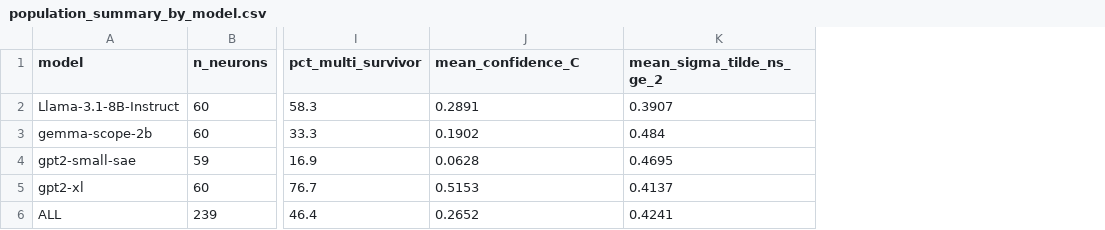
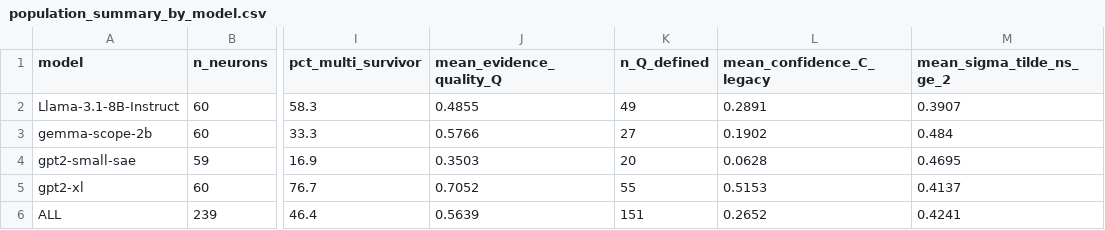
Before and after one commit to eduardhubner/BA-prism, a CSV file: results/population_summary_by_model.csv, drawn as a sheet; only a part is shown, gaps mark what is left out; addresses are those after the commit; the diff names each change by its address in the sheet, - before the commit and + after, or states it on an @@ line.

Commit message:
Surface evidence quality Q; demote confidence_C to legacy
C was superseded by Q = 2*mean(survivor AUROC) - 1 in the paper, but the
artifacts had not followed: filtered_evaluation.csv and
population_summary_by_model.csv carried C and NOT Q. Only reliability_profile.csv
had Q. The population table backing RESULTS_INDEX section 3 was therefore
reporting the superseded metric and omitting the live one.

  filtered_evaluation.csv    + evidence_quality column
  population_summary         + mean_evidence_quality_Q, n_Q_defined;
                               confidence_C -> mean_confidence_C_legacy

They are not interchangeable. C averages over ALL candidates, so failed ones drag
it down; Q averages over survivors only. This reorders the models:

  model             C (legacy)   Q (reported)
  gpt2-xl              0.515        0.705
  gemma-scope-2b       0.190 (3rd)  0.577 (2nd)
  Llama-3.1-8B         0.289 (2nd)  0.486 (3rd)
  gpt2-small-sae       0.063        0.350
  ALL                  0.265        0.564  (n=151, n_s>=1)

gemma and Llama swap: gemma's 69% filtered candidates depress C, while its
survivors are individually strong.

C is still computed -- the k=10 dilution result refers to it -- but is now marked
legacy in verification.py, filtered_evaluation.py and population_summary.py, and
RESULTS_INDEX section 5 reframes that result as the rationale for the switch to Q
rather than a standalone finding.

Two new tests: Q agrees between filtered_evaluation and reliability_profile
(different scripts) and is defined exactly when n_s >= 1; and a guard asserting
the C and Q model orderings differ, so the two cannot be silently swapped.

```diff
--- a/results/population_summary_by_model.csv
+++ b/results/population_summary_by_model.csv
+column J (mean_evidence_quality_Q), rows 2-6: 0.4855 | 0.5766 | 0.3503 | 0.7052 | 0.5639
+column K (n_Q_defined), rows 2-6: 49 | 27 | 20 | 55 | 151
-L1: mean_confidence_C
+L1: mean_confidence_C_legacy
```
Also changed, not shown: results/filtered_evaluation.csv, 3 other files.
